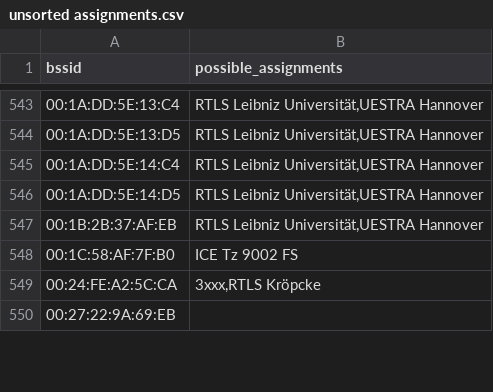
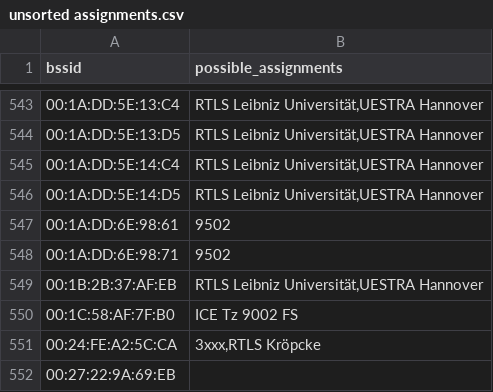
Before and after one commit to MrKrisKrisu/Public-transport-tracking-data, a CSV file: unsorted assignments.csv, drawn as a sheet; only a part is shown, gaps mark what is left out.

Commit message:
database dump 1600898403

```diff
--- a/unsorted assignments.csv
+++ b/unsorted assignments.csv
@@ -546,2 +546,4 @@ bssid,possible_assignments
 00:1A:DD:5E:14:D5,"RTLS Leibniz Universität,UESTRA Hannover"
+00:1A:DD:6E:98:61,9502
+00:1A:DD:6E:98:71,9502
 00:1B:2B:37:AF:EB,"RTLS Leibniz Universität,UESTRA Hannover"
```
